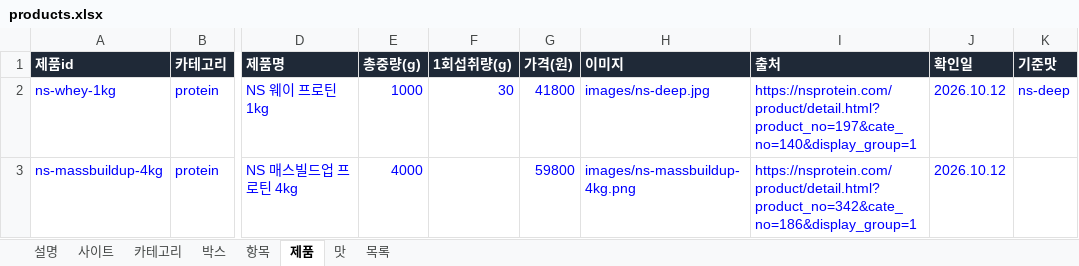
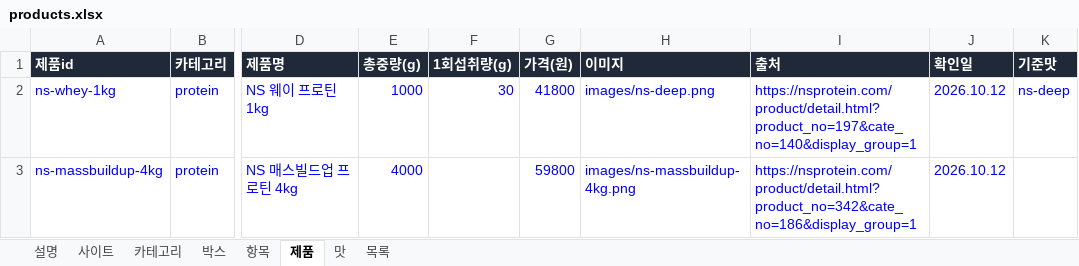
Before and after one commit to kdw123487-arch/foodcompare, an Excel workbook: data/products.xlsx, sheet 제품, drawn as a sheet; only a part is shown, gaps mark what is left out; values as stored, in another font and other column widths than the file's, no borders; the diff names each change by its address in the sheet, - before the commit and + after, or states it on an @@ line.

```diff
--- a/data/products.xlsx (sheet 제품)
+++ b/data/products.xlsx (sheet 제품)
-H2 (이미지): images/ns-deep.jpg
+H2 (이미지): images/ns-deep.png
```
Also changed, not shown: sheet 목록, sheet 설명, 6 other files.
